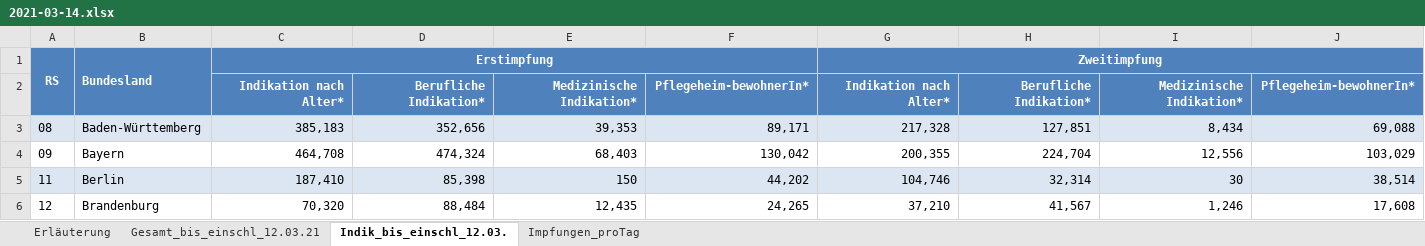
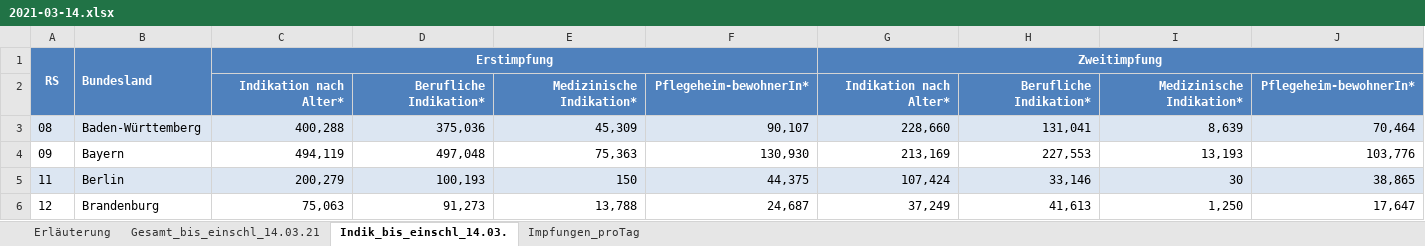
Before and after one commit to wiomoc/geimpft, an Excel workbook: 2021-03-14.xlsx, sheet Indik_bis_einschl_14.03., drawn as a sheet; only a part is shown; values as stored, in another font and other column widths than the file's, no borders; the diff covers the shown part only; the diff names each change by its address in the sheet, - before the commit and + after, or states it on an @@ line.

```diff
--- a/2021-03-14.xlsx (sheet Indik_bis_einschl_14.03.)
+++ b/2021-03-14.xlsx (sheet Indik_bis_einschl_14.03.)
-sheet tab: Gesamt_bis_einschl_12.03.21
+sheet tab: Gesamt_bis_einschl_14.03.21
-sheet tab: Indik_bis_einschl_12.03.
+sheet tab: Indik_bis_einschl_14.03.
-C3: 385,183
+C3: 400,288
-D3: 352,656
+D3: 375,036
-E3: 39,353
+E3: 45,309
-F3: 89,171
+F3: 90,107
-G3: 217,328
+G3: 228,660
-H3: 127,851
+H3: 131,041
-I3: 8,434
+I3: 8,639
-J3: 69,088
+J3: 70,464
-C4: 464,708
+C4: 494,119
-D4: 474,324
+D4: 497,048
-E4: 68,403
+E4: 75,363
-F4: 130,042
+F4: 130,930
-G4: 200,355
+G4: 213,169
-H4: 224,704
+H4: 227,553
-I4: 12,556
+I4: 13,193
-J4: 103,029
+J4: 103,776
-C5: 187,410
+C5: 200,279
-D5: 85,398
+D5: 100,193
-F5: 44,202
+F5: 44,375
-G5: 104,746
+G5: 107,424
-H5: 32,314
+H5: 33,146
-J5: 38,514
+J5: 38,865
-C6: 70,320
+C6: 75,063
-D6: 88,484
+D6: 91,273
-E6: 12,435
+E6: 13,788
-F6: 24,265
+F6: 24,687
-G6: 37,210
+G6: 37,249
-H6: 41,567
+H6: 41,613
-I6: 1,246
+I6: 1,250
-J6: 17,608
+J6: 17,647
```
Also changed, not shown: 1 added row, 1 removed row and 84 edited cells elsewhere in this sheet, sheet Impfungen_proTag, sheet Gesamt_bis_einschl_14.03.21, sheet Erläuterung, 1 other file.
